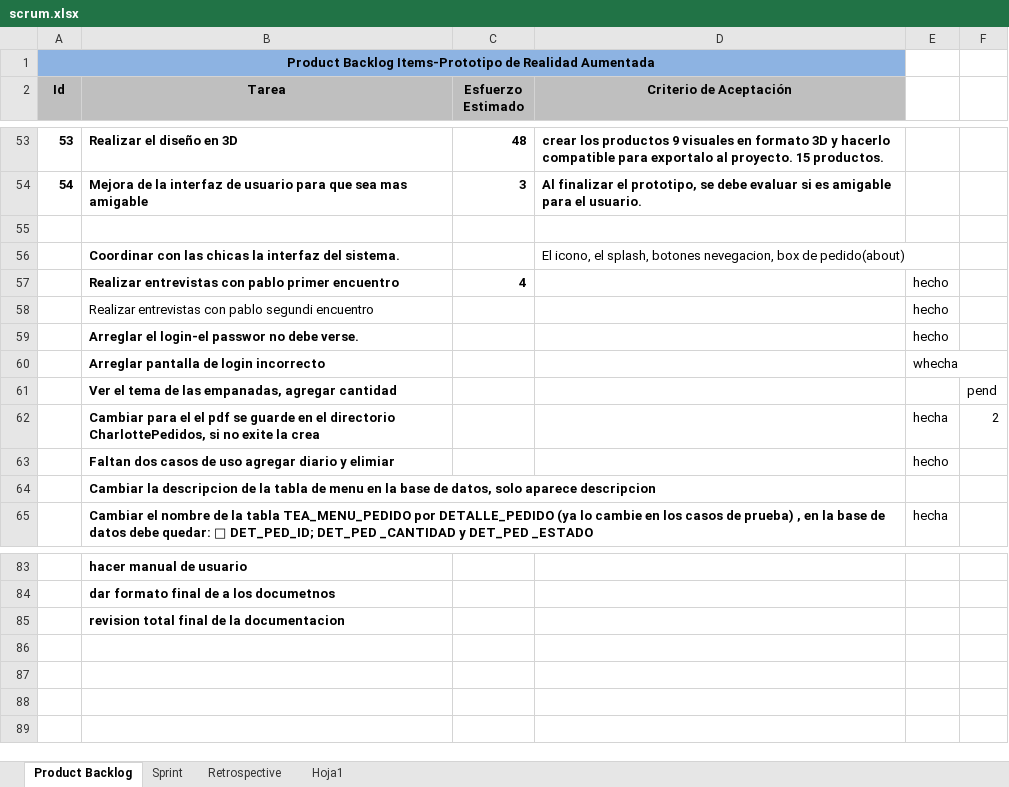
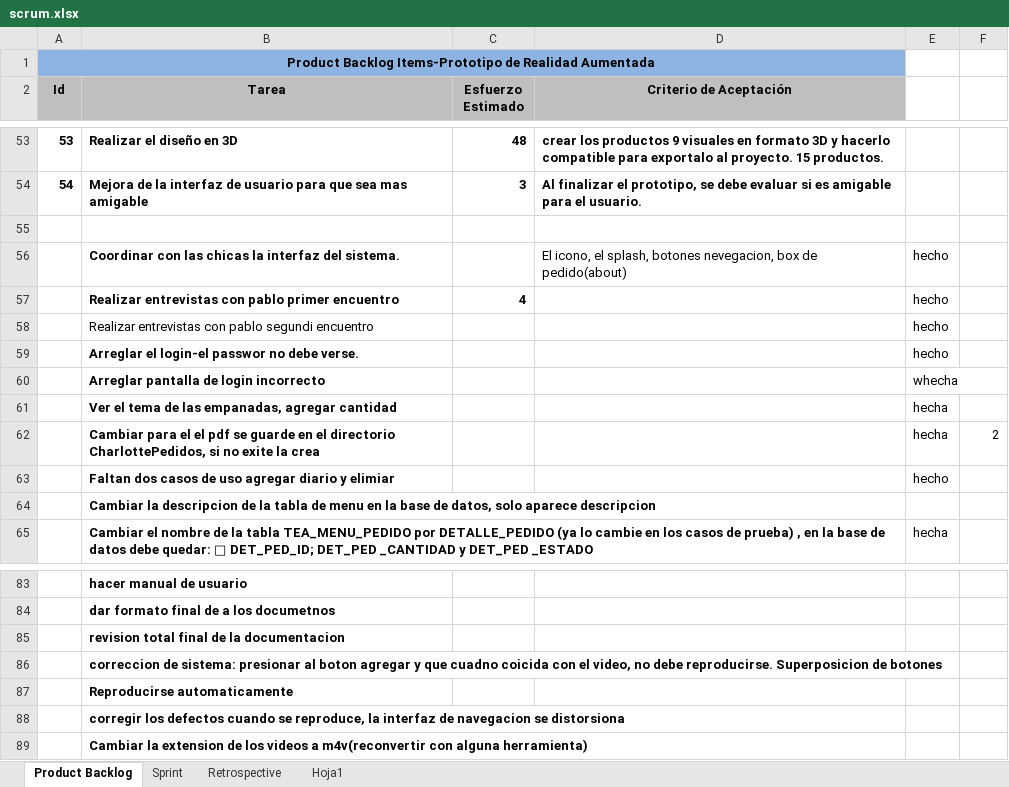
Before and after one commit to carrizofm2010/unjutesis, an Excel workbook: Documentacion/scrum.xlsx, sheet Product Backlog, drawn as a sheet; only a part is shown, gaps mark what is left out; values as stored, in another font and other column widths than the file's, no borders; the diff names each change by its address in the sheet, - before the commit and + after, or states it on an @@ line.

Commit message:
agregado de tareas pendientes

```diff
--- a/Documentacion/scrum.xlsx (sheet Product Backlog)
+++ b/Documentacion/scrum.xlsx (sheet Product Backlog)
-E56: (empty)
+E56: hecho
-E61: (empty)
+E61: hecha
-F61: pend
+F61: (empty)
+row 86:  | correccion de sistema: presionar al boton agregar y que cuadno coicida con el video, no debe reproducirse. Superposicion de botones
+row 87:  | Reproducirse automaticamente
+row 88:  | corregir los defectos cuando se reproduce, la interfaz de navegacion se distorsiona
+row 89:  | Cambiar la extension de los videos a m4v(reconvertir con alguna herramienta)
```
